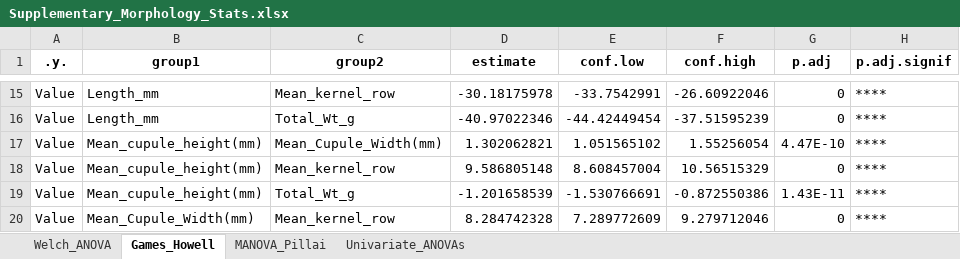
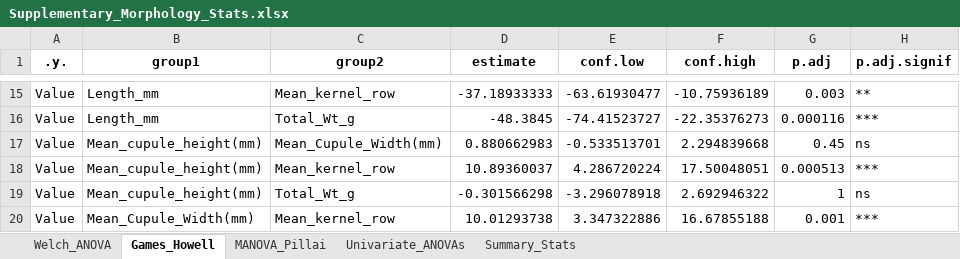
Before and after one commit to chamberlainh/Moquegua_Morphology, an Excel workbook: Supplementary_Morphology_Stats.xlsx, sheet Games_Howell, drawn as a sheet; only a part is shown, gaps mark what is left out; values as stored, in another font and other column widths than the file's, no borders; the diff covers the shown part only; the diff names each change by its address in the sheet, - before the commit and + after, or states it on an @@ line.

```diff
--- a/Supplementary_Morphology_Stats.xlsx (sheet Games_Howell)
+++ b/Supplementary_Morphology_Stats.xlsx (sheet Games_Howell)
+sheet tab: Summary_Stats
-D15 (estimate): -30.18175978
+D15 (estimate): -37.18933333
-E15 (conf.low): -33.7542991
+E15 (conf.low): -63.61930477
-F15 (conf.high): -26.60922046
+F15 (conf.high): -10.75936189
-G15 (p.adj): 0
+G15 (p.adj): 0.003
-H15 (p.adj.signif): ****
+H15 (p.adj.signif): **
-D16 (estimate): -40.97022346
+D16 (estimate): -48.3845
-E16 (conf.low): -44.42449454
+E16 (conf.low): -74.41523727
-F16 (conf.high): -37.51595239
+F16 (conf.high): -22.35376273
-G16 (p.adj): 0
+G16 (p.adj): 0.000116
-H16 (p.adj.signif): ****
+H16 (p.adj.signif): ***
-D17 (estimate): 1.302062821
+D17 (estimate): 0.880662983
-E17 (conf.low): 1.051565102
+E17 (conf.low): -0.533513701
-F17 (conf.high): 1.55256054
+F17 (conf.high): 2.294839668
-G17 (p.adj): 4.47E-10
+G17 (p.adj): 0.45
-H17 (p.adj.signif): ****
+H17 (p.adj.signif): ns
-D18 (estimate): 9.586805148
+D18 (estimate): 10.89360037
-E18 (conf.low): 8.608457004
+E18 (conf.low): 4.286720224
-F18 (conf.high): 10.56515329
+F18 (conf.high): 17.50048051
-G18 (p.adj): 0
+G18 (p.adj): 0.000513
-H18 (p.adj.signif): ****
+H18 (p.adj.signif): ***
-D19 (estimate): -1.201658539
+D19 (estimate): -0.301566298
-E19 (conf.low): -1.530766691
+E19 (conf.low): -3.296078918
-F19 (conf.high): -0.872550386
+F19 (conf.high): 2.692946322
-G19 (p.adj): 1.43E-11
+G19 (p.adj): 1
-H19 (p.adj.signif): ****
+H19 (p.adj.signif): ns
-D20 (estimate): 8.284742328
+D20 (estimate): 10.01293738
-E20 (conf.low): 7.289772609
+E20 (conf.low): 3.347322886
-F20 (conf.high): 9.279712046
+F20 (conf.high): 16.67855188
-G20 (p.adj): 0
+G20 (p.adj): 0.001
-H20 (p.adj.signif): ****
+H20 (p.adj.signif): ***
```
Also changed, not shown: 71 edited cells elsewhere in this sheet, sheet Univariate_ANOVAs, sheet MANOVA_Pillai, sheet Welch_ANOVA, Supplmentary_Period_Contrasts.xlsx, 2 other files.
